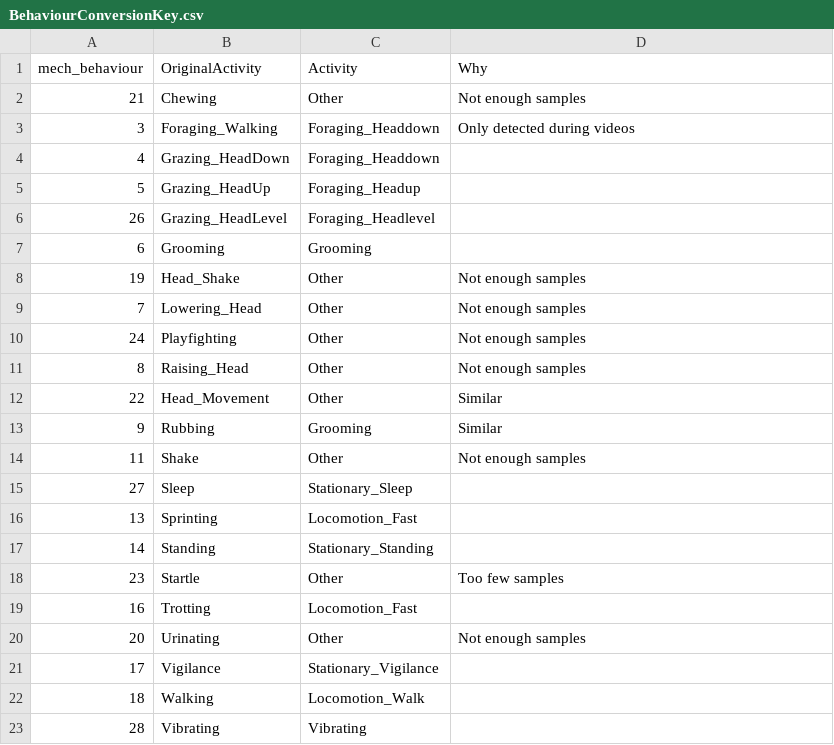
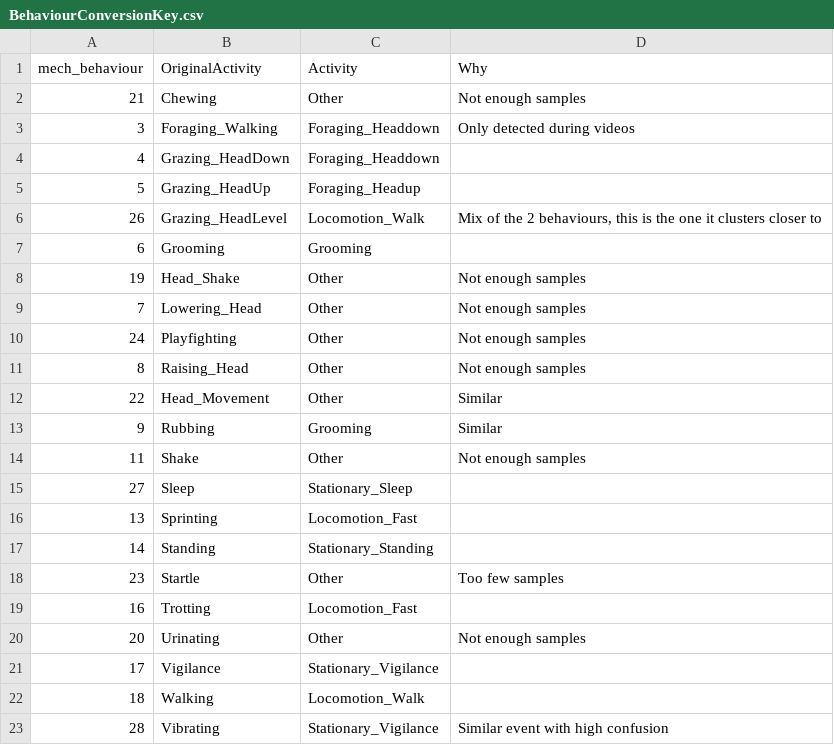
Before and after one commit to OakAlice/ImpalaProject, a CSV file: Notes/BehaviourConversionKey.csv, drawn as a sheet.

```diff
--- a/Notes/BehaviourConversionKey.csv
+++ b/Notes/BehaviourConversionKey.csv
@@ -5,3 +5,3 @@ mech_behaviour,OriginalActivity,Activity,Why
 5,Grazing_HeadUp,Foraging_Headup,
-26,Grazing_HeadLevel,Foraging_Headlevel,
+26,Grazing_HeadLevel,Locomotion_Walk,"Mix of the 2 behaviours, this is the one it clusters closer to"
 6,Grooming,Grooming,
@@ -22,2 +22,2 @@ mech_behaviour,OriginalActivity,Activity,Why
 18,Walking,Locomotion_Walk,
-28,Vibrating,Vibrating,
+28,Vibrating,Stationary_Vigilance,Similar event with high confusion
```
Also changed, not shown: 15 other files.
